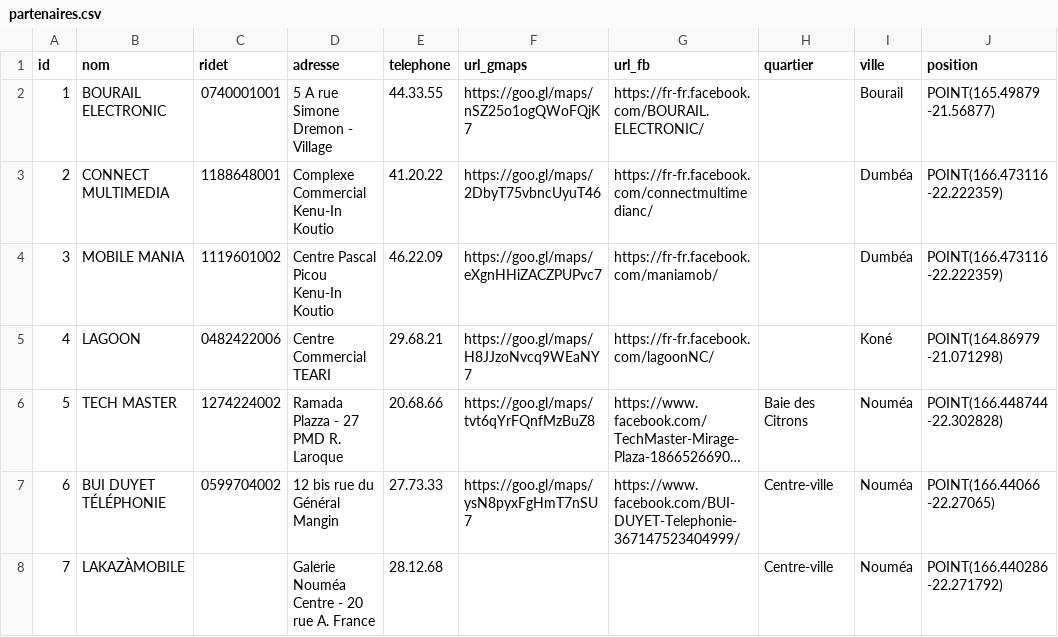
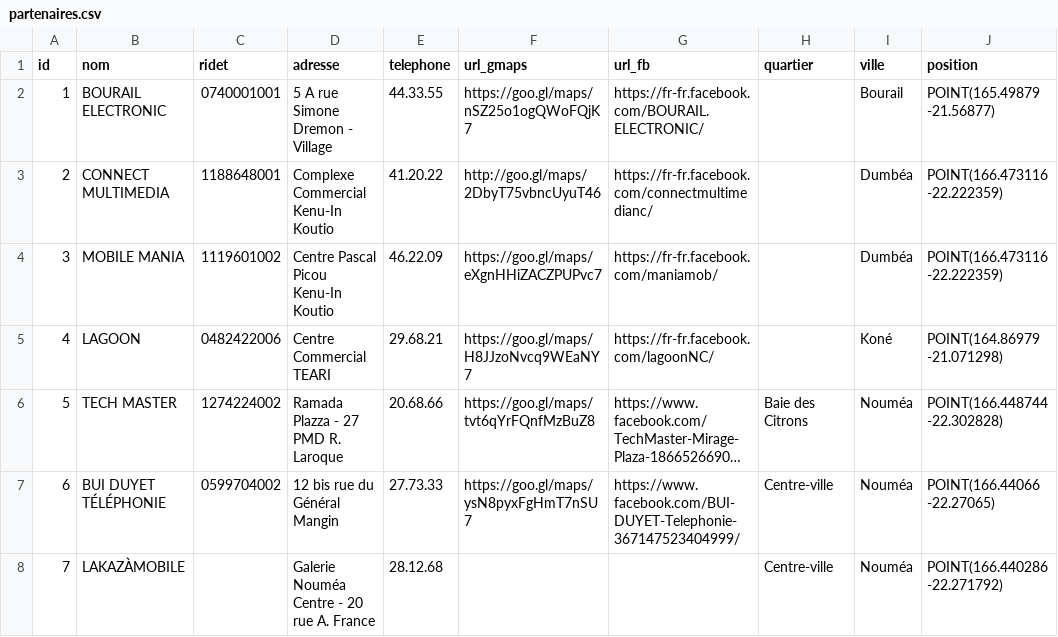
Before and after one commit to opt-nc/api-partenaires-mobilis, a CSV file: src/main/resources/partenaires.csv, drawn as a sheet; only a part is shown; long unchanged cells end in ….

Commit message:
chore(ci) Validation structure CSV: Ok, test en KO
Ajout d'une erreur dans le CSV pour vérifier que le job sort bien en erreur

```diff
--- a/src/main/resources/partenaires.csv
+++ b/src/main/resources/partenaires.csv
@@ -2,3 +2,3 @@ id,nom,ridet,adresse,telephone,url_gmaps,url_fb,quartier,ville,position
 1,BOURAIL ELECTRONIC,0740001001,5 A rue Simone Dremon - Village,44.33.55,https://goo.gl/maps/nSZ25o1ogQWoFQjK7,https://fr-fr.facebook.com/BOURAIL.ELECTRONIC/,,Bourail,POINT(165.49879 -21.56877)
-2,CONNECT MULTIMEDIA,1188648001,Complexe Commercial Kenu-In Koutio,41.20.22,https://goo.gl/maps/2DbyT75vbncUyuT46,https://fr-fr.facebook.com/connectmultimedianc/,,Dumbéa,POINT(166.473116 -22.222359)
+2,CONNECT MULTIMEDIA,1188648001,Complexe Commercial Kenu-In Koutio,41.20.22,http://goo.gl/maps/2DbyT75vbncUyuT46,https://fr-fr.facebook.com/connectmultimedianc/,,Dumbéa,POINT(166.473116 -22.222359)
 3,MOBILE MANIA,1119601002,Centre Pascal Picou Kenu-In Koutio,46.22.09,https://goo.gl/maps/eXgnHHiZACZPUPvc7,https://fr-fr.facebook.com/maniamob/,,Dumbéa,POINT(166.473116 -22.222359)
```
